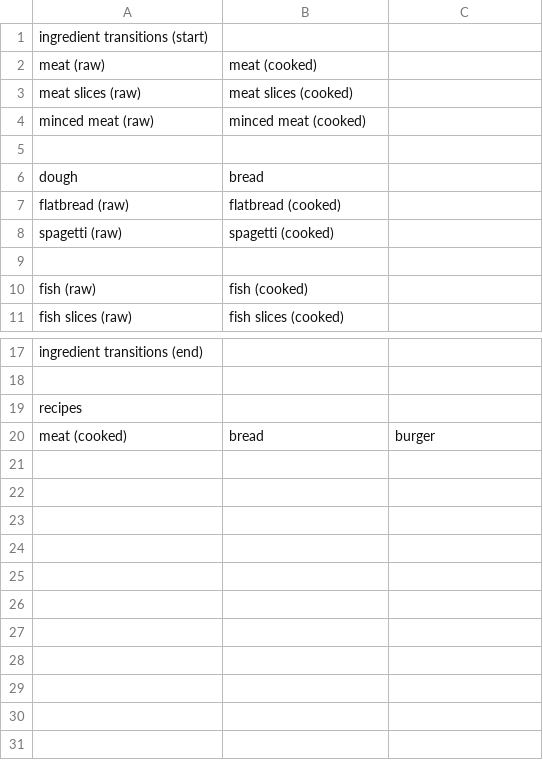
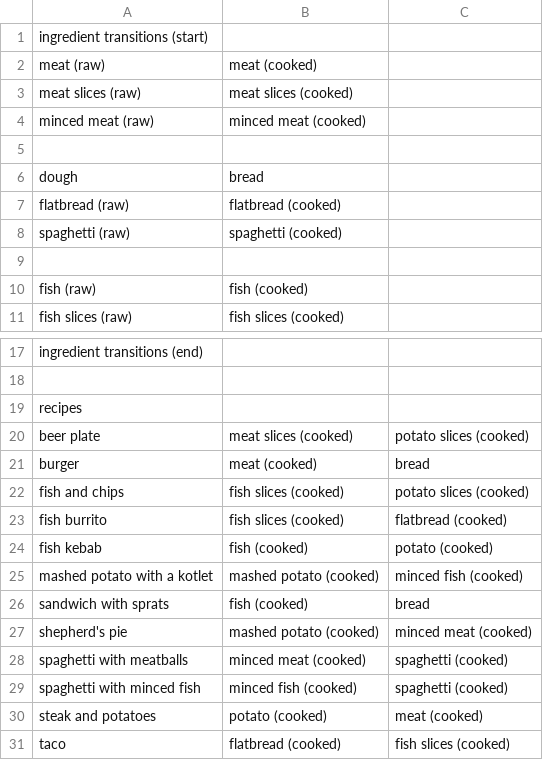
Before and after one commit to makarychevDN/fox-restaurant, a CSV file: Assets/Game/data base.csv, drawn as a sheet; only a part is shown, gaps mark what is left out.

```diff
--- a/Assets/Game/data base.csv
+++ b/Assets/Game/data base.csv
@@ -7,3 +7,3 @@ dough,bread,
 flatbread (raw),flatbread (cooked),
-spagetti (raw),spagetti (cooked),
+spaghetti (raw),spaghetti (cooked),
 ,,
@@ -19,2 +19,13 @@ ingredient transitions (end),,
 recipes,,
-meat (cooked),bread,burger
+beer plate,meat slices (cooked),potato slices (cooked)
+burger,meat (cooked),bread
+fish and chips,fish slices (cooked),potato slices (cooked)
+fish burrito,fish slices (cooked),flatbread (cooked)
+fish kebab,fish (cooked),potato (cooked)
+mashed potato with a kotlet,mashed potato (cooked),minced fish (cooked)
+sandwich with sprats,fish (cooked),bread
+shepherd's pie,mashed potato (cooked),minced meat (cooked)
+spaghetti with meatballs,minced meat (cooked),spaghetti (cooked)
+spaghetti with minced fish,minced fish (cooked),spaghetti (cooked)
+steak and potatoes,potato (cooked),meat (cooked)
+taco,flatbread (cooked),fish slices (cooked)
```
Also changed, not shown: 55 other files.
